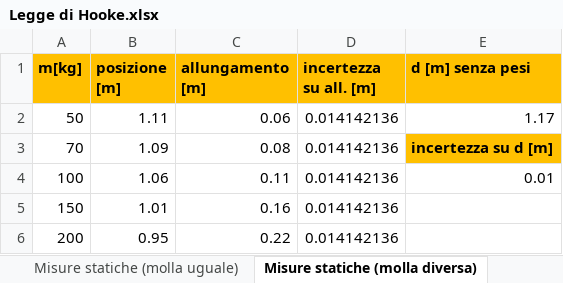
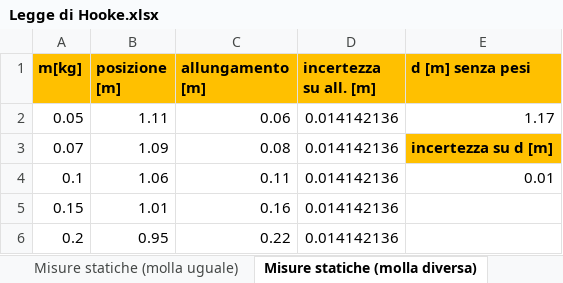
Before and after one commit to matteodeclich/Esperienze-in-laboratorio, an Excel workbook: Legge di Hooke.xlsx, sheet Misure statiche (molla diversa), drawn as a sheet; values as stored, in another font and other column widths than the file's, no borders; the diff names each change by its address in the sheet, - before the commit and + after, or states it on an @@ line.

Commit message:
Aggiornamento file excel

```diff
--- a/Legge di Hooke.xlsx (sheet Misure statiche (molla diversa))
+++ b/Legge di Hooke.xlsx (sheet Misure statiche (molla diversa))
-A2 (m[kg]): 50
+A2 (m[kg]): 0.05
-A3 (m[kg]): 70
+A3 (m[kg]): 0.07
-A4 (m[kg]): 100
+A4 (m[kg]): 0.1
-A5 (m[kg]): 150
+A5 (m[kg]): 0.15
-A6 (m[kg]): 200
+A6 (m[kg]): 0.2
```
Also changed, not shown: sheet Misure statiche (molla uguale).
